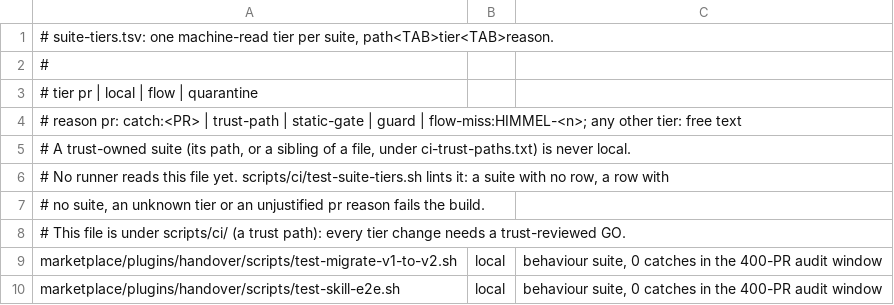
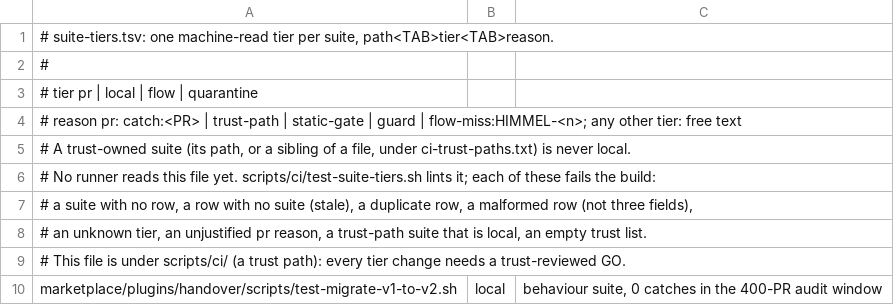
Before and after one commit to Goomal/Himmel, a TSV file: scripts/ci/suite-tiers.tsv, drawn as a sheet; only a part is shown; the shorter side is filled out with more unchanged rows.

```diff
--- a/scripts/ci/suite-tiers.tsv
+++ b/scripts/ci/suite-tiers.tsv
@@ -5,4 +5,5 @@
 # A trust-owned suite (its path, or a sibling of a file, under ci-trust-paths.txt) is never local.
-# No runner reads this file yet. scripts/ci/test-suite-tiers.sh lints it: a suite with no row, a row with
-# no suite, an unknown tier or an unjustified pr reason fails the build.
+# No runner reads this file yet. scripts/ci/test-suite-tiers.sh lints it; each of these fails the build:
+# a suite with no row, a row with no suite (stale), a duplicate row, a malformed row (not three fields),
+# an unknown tier, an unjustified pr reason, a trust-path suite that is local, an empty trust list.
 # This file is under scripts/ci/ (a trust path): every tier change needs a trust-reviewed GO.
```
Also changed, not shown: 1 other file.
